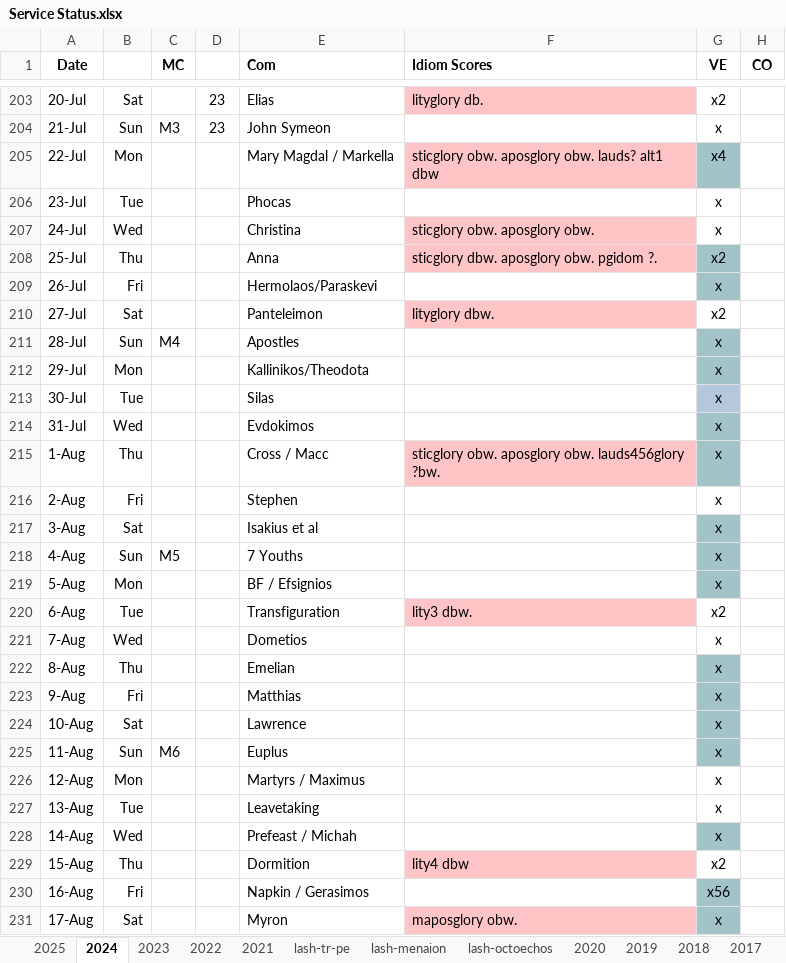
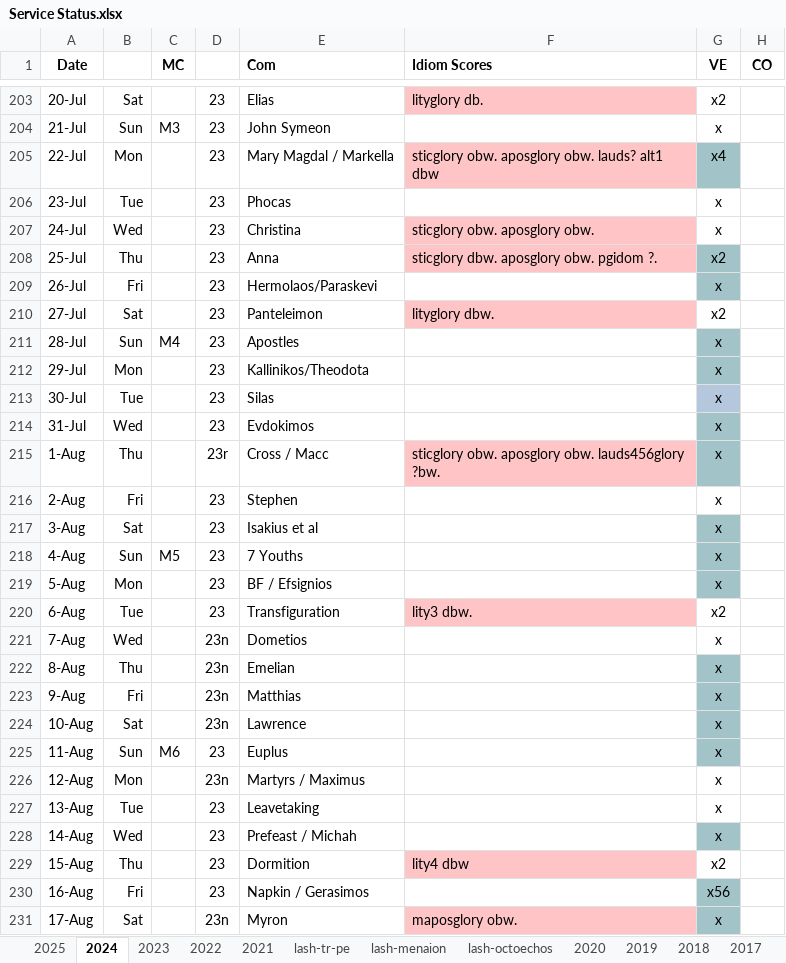
Before and after one commit to AGES-Initiatives/ages-alwb-system, an Excel workbook: net.ages.liturgical.workbench.system/MyWorkFiles/Service Status.xlsx, sheet 2024, drawn as a sheet; only a part is shown, gaps mark what is left out; values as stored, in another font and other column widths than the file's, no borders; the diff covers the shown part only; the diff names each change by its address in the sheet, - before the commit and + after, or states it on an @@ line.

```diff
--- a/net.ages.liturgical.workbench.system/MyWorkFiles/Service Status.xlsx (sheet 2024)
+++ b/net.ages.liturgical.workbench.system/MyWorkFiles/Service Status.xlsx (sheet 2024)
-D205:D214: (empty)
+D205:D214: 23
-D215: (empty)
+D215: 23r
-D216:D220: (empty)
+D216:D220: 23
-D221:D224: (empty)
+D221:D224: 23n
-D225: (empty)
+D225: 23
-D226: (empty)
+D226: 23n
-D227:D230: (empty)
+D227:D230: 23
-D231: (empty)
+D231: 23n
```
Also changed, not shown: 288 edited cells elsewhere in this sheet.
